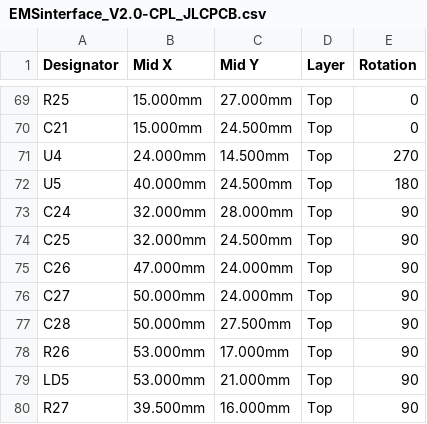
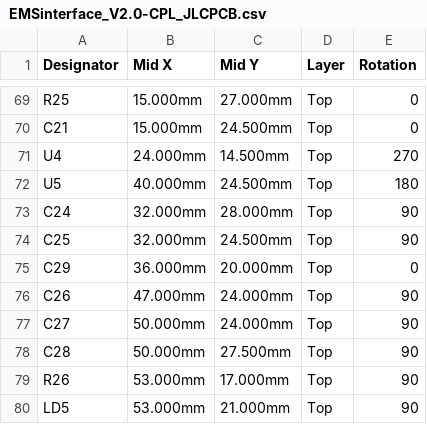
Before and after one commit to maggo1404/ems-bus-isolated-interface, a CSV file: tscircuit/fab/EMSinterface_V2.0-CPL_JLCPCB.csv, drawn as a sheet; only a part is shown, gaps mark what is left out; the shorter side is filled out with more unchanged rows; the diff names each change by its address in the sheet, - before the commit and + after, or states it on an @@ line.

```diff
--- a/tscircuit/fab/EMSinterface_V2.0-CPL_JLCPCB.csv
+++ b/tscircuit/fab/EMSinterface_V2.0-CPL_JLCPCB.csv
+row 75: C29 | 36.000mm | 20.000mm | Top | 0
```
Also changed, not shown: tscircuit/fab/EMSinterface_V2.0-BOM_JLCPCB.csv, 28 other files.
